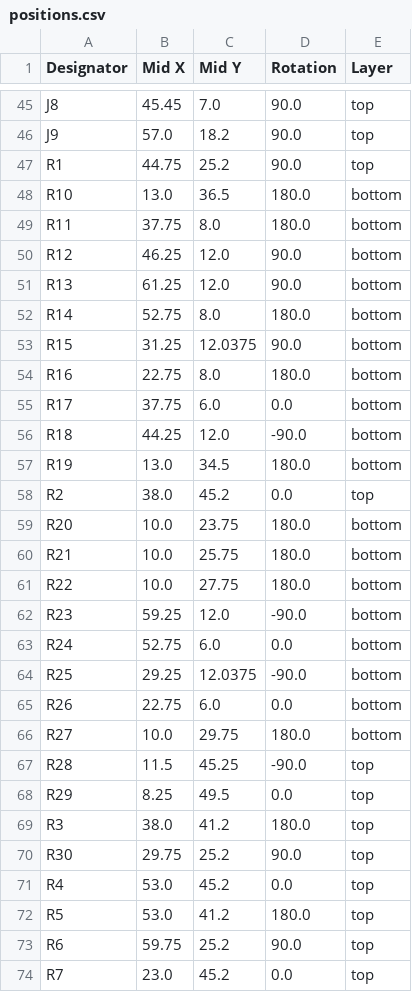
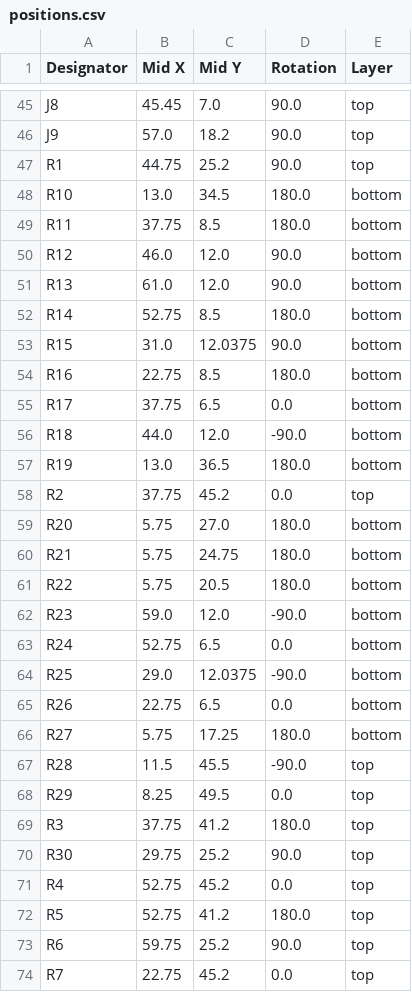
Before and after one commit to nunosousa/TelescopeMirrorTester, a CSV file: Tester/ECAD/BDCMotorControlShield/production/positions.csv, drawn as a sheet; only a part is shown, gaps mark what is left out; the diff covers the shown part only.

```diff
--- a/Tester/ECAD/BDCMotorControlShield/production/positions.csv
+++ b/Tester/ECAD/BDCMotorControlShield/production/positions.csv
@@ -47,28 +47,28 @@ J9,57.0,18.2,90.0,top
 R1,44.75,25.2,90.0,top
-R10,13.0,36.5,180.0,bottom
-R11,37.75,8.0,180.0,bottom
-R12,46.25,12.0,90.0,bottom
-R13,61.25,12.0,90.0,bottom
-R14,52.75,8.0,180.0,bottom
-R15,31.25,12.0375,90.0,bottom
-R16,22.75,8.0,180.0,bottom
-R17,37.75,6.0,0.0,bottom
-R18,44.25,12.0,-90.0,bottom
-R19,13.0,34.5,180.0,bottom
-R2,38.0,45.2,0.0,top
-R20,10.0,23.75,180.0,bottom
-R21,10.0,25.75,180.0,bottom
-R22,10.0,27.75,180.0,bottom
-R23,59.25,12.0,-90.0,bottom
-R24,52.75,6.0,0.0,bottom
-R25,29.25,12.0375,-90.0,bottom
-R26,22.75,6.0,0.0,bottom
-R27,10.0,29.75,180.0,bottom
-R28,11.5,45.25,-90.0,top
+R10,13.0,34.5,180.0,bottom
+R11,37.75,8.5,180.0,bottom
+R12,46.0,12.0,90.0,bottom
+R13,61.0,12.0,90.0,bottom
+R14,52.75,8.5,180.0,bottom
+R15,31.0,12.0375,90.0,bottom
+R16,22.75,8.5,180.0,bottom
+R17,37.75,6.5,0.0,bottom
+R18,44.0,12.0,-90.0,bottom
+R19,13.0,36.5,180.0,bottom
+R2,37.75,45.2,0.0,top
+R20,5.75,27.0,180.0,bottom
+R21,5.75,24.75,180.0,bottom
+R22,5.75,20.5,180.0,bottom
+R23,59.0,12.0,-90.0,bottom
+R24,52.75,6.5,0.0,bottom
+R25,29.0,12.0375,-90.0,bottom
+R26,22.75,6.5,0.0,bottom
+R27,5.75,17.25,180.0,bottom
+R28,11.5,45.5,-90.0,top
 R29,8.25,49.5,0.0,top
-R3,38.0,41.2,180.0,top
+R3,37.75,41.2,180.0,top
 R30,29.75,25.2,90.0,top
-R4,53.0,45.2,0.0,top
-R5,53.0,41.2,180.0,top
+R4,52.75,45.2,0.0,top
+R5,52.75,41.2,180.0,top
 R6,59.75,25.2,90.0,top
-R7,23.0,45.2,0.0,top
+R7,22.75,45.2,0.0,top
```
Also changed, not shown: 31 edited cells elsewhere in this file, 12 other files.
